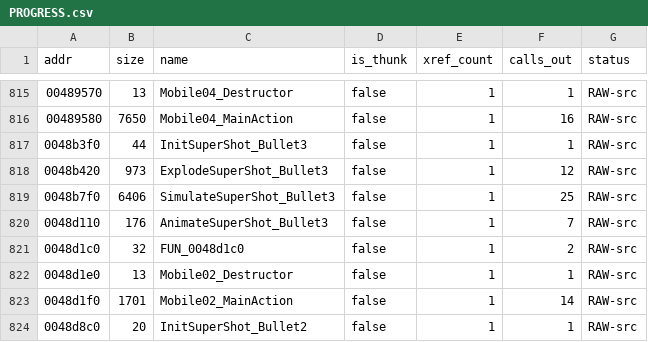
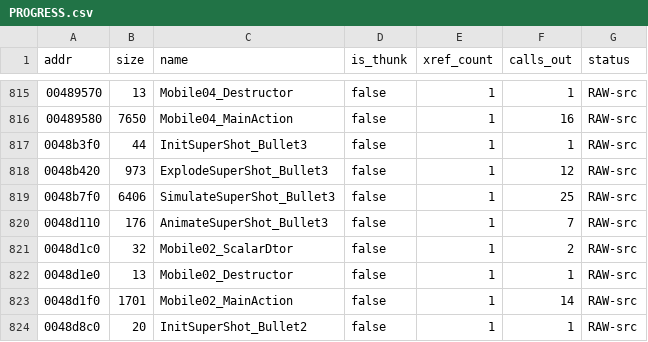
Before and after one commit to colemancda/GunBound-Decomp, a CSV file: PROGRESS.csv, drawn as a sheet; only a part is shown, gaps mark what is left out.

Commit message:
Name FUN_0048d1c0 Mobile02_ScalarDtor.
The function is slot 0 of the vtable at 0x5562a8, the vtable that
Mobile02_Destructor installs. Its body calls that destructor (the callee
address was checked against the matching N, not just the vtable number),
then frees the object when the delete flag's low bit is set, which is the
standard MSVC scalar deleting destructor shape and matches the existing
Projectile_ScalarDtor and ItemCase_ScalarDtor convention.

```diff
--- a/PROGRESS.csv
+++ b/PROGRESS.csv
@@ -820,3 +820,3 @@ addr,size,name,is_thunk,xref_count,calls_out,status
 0048d110,176,AnimateSuperShot_Bullet3,false,1,7,RAW-src
-0048d1c0,32,FUN_0048d1c0,false,1,2,RAW-src
+0048d1c0,32,Mobile02_ScalarDtor,false,1,2,RAW-src
 0048d1e0,13,Mobile02_Destructor,false,1,1,RAW-src
```
Also changed, not shown: 3 other files.
